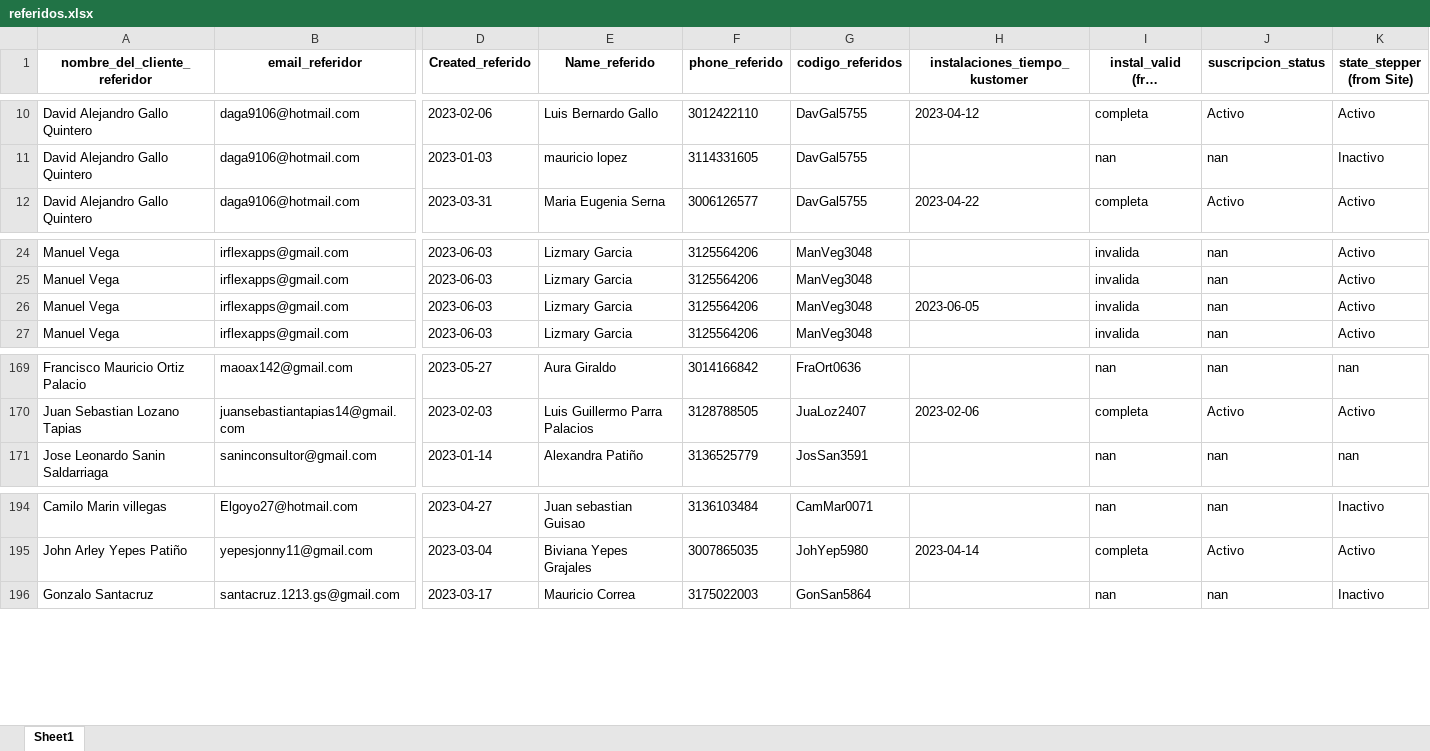
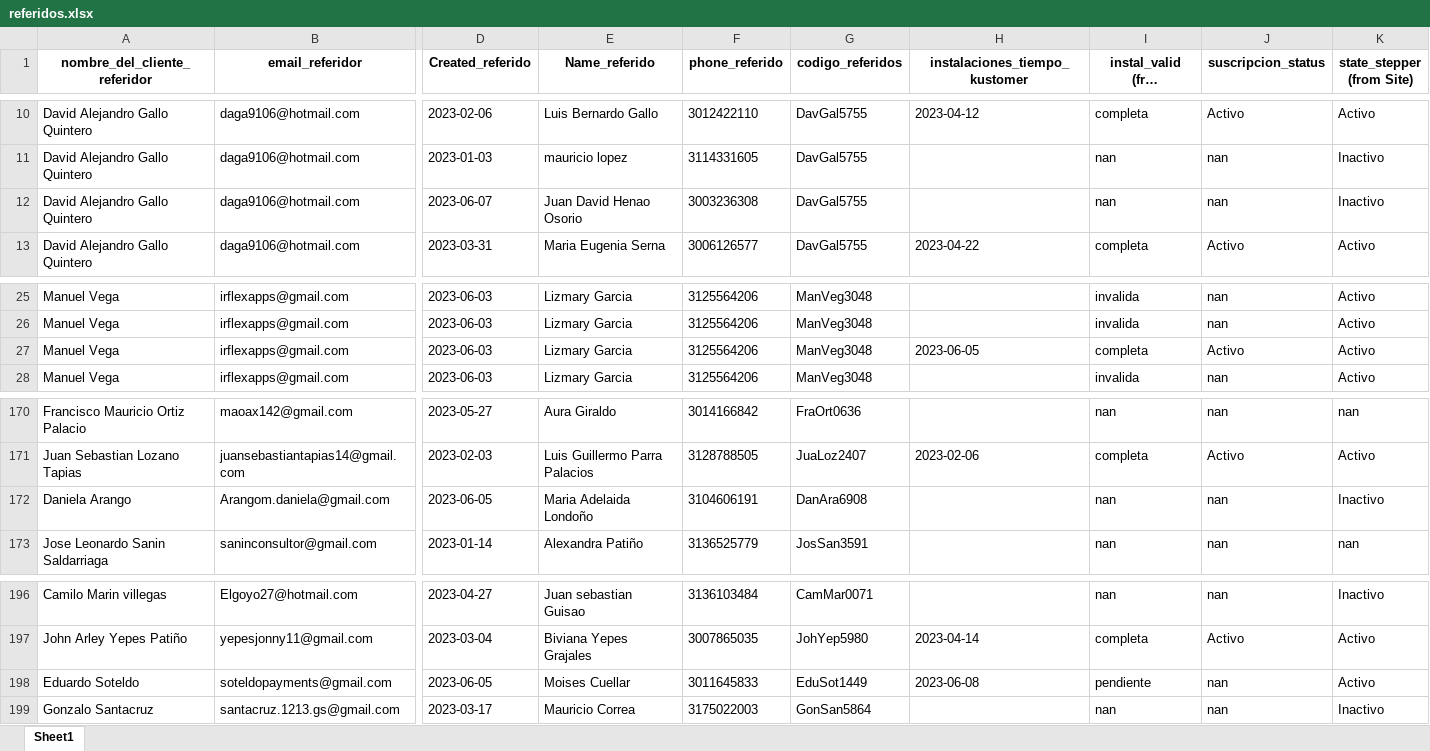
Before and after one commit to cdalvarezb27/App-Referidos-Somos, an Excel workbook: referidos.xlsx, sheet Sheet1, drawn as a sheet; only a part is shown, gaps mark what is left out; long unchanged cells end in …; values as stored, in another font and other column widths than the file's, no borders; addresses are those after the commit; rows hold the shown columns only; the diff names each change by its address in the sheet, - before the commit and + after, or states it on an @@ line.

Commit message:
Actualizando referidos.xlsx

```diff
--- a/referidos.xlsx (sheet Sheet1)
+++ b/referidos.xlsx (sheet Sheet1)
+row 12: David Alejandro Gallo Quintero | daga9106@hotmail.com | 2023-06-07 | Juan David Henao Osorio | 3003236308 | DavGal5755 |  | nan | nan | Inactivo
-I27: invalida
+I27: completa
-J27 (suscripcion_status): nan
+J27 (suscripcion_status): Activo
+row 172: Daniela Arango | Arangom.daniela@gmail.com | 2023-06-05 | Maria Adelaida Londoño | 3104606191 | DanAra6908 |  | nan | nan | Inactivo
+row 198: Eduardo Soteldo | soteldopayments@gmail.com | 2023-06-05 | Moises Cuellar | 3011645833 | EduSot1449 | 2023-06-08 | pendiente | nan | Activo
```
